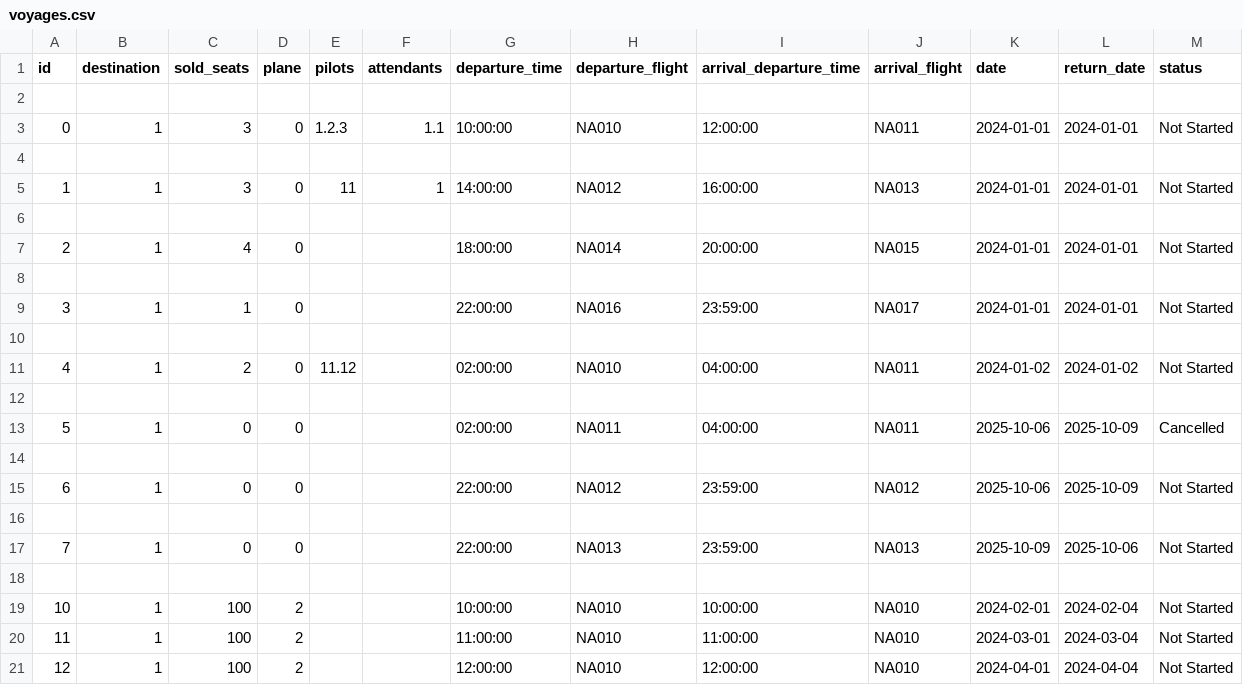
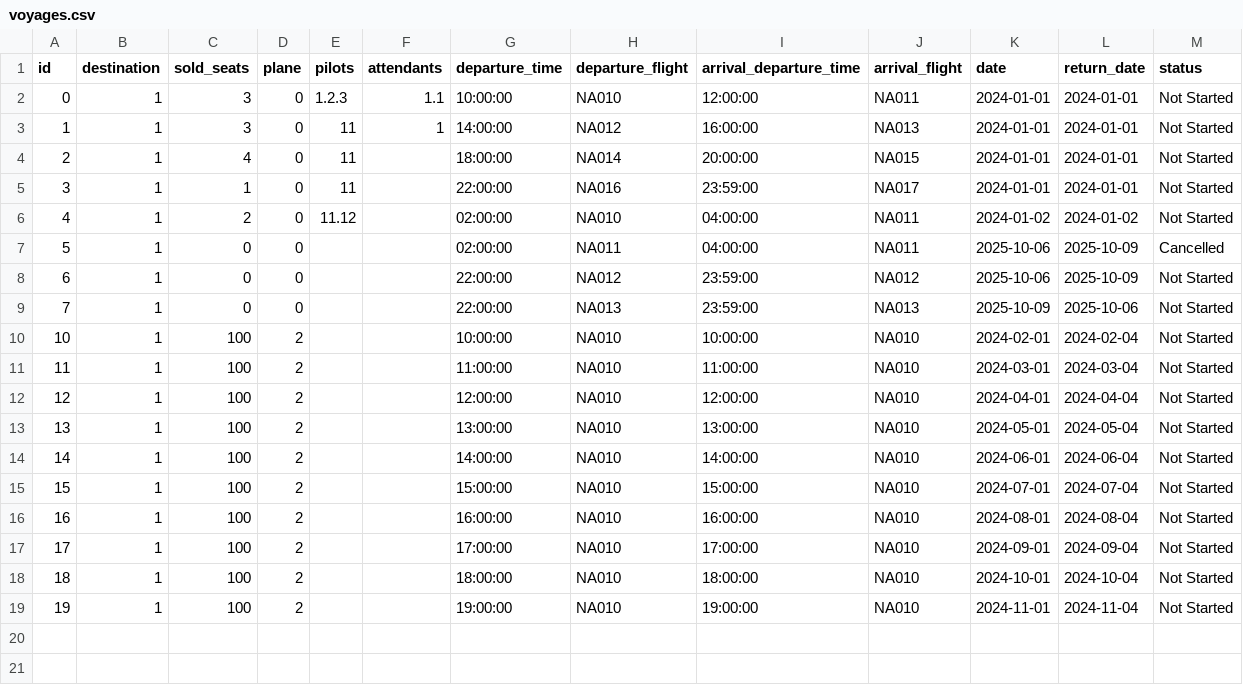
Before and after one commit to Dagurf21/T-113-VLN1, a CSV file: files/voyages.csv, drawn as a sheet; only a part is shown; the shorter side is filled out with more unchanged rows.

```diff
--- a/files/voyages.csv
+++ b/files/voyages.csv
@@ -1,19 +1,10 @@
 id,destination,sold_seats,plane,pilots,attendants,departure_time,departure_flight,arrival_departure_time,arrival_flight,date,return_date,status
-
 0,1,3,0,1.2.3,1.1,10:00:00,NA010,12:00:00,NA011,2024-01-01,2024-01-01,Not Started
-
 1,1,3,0,11,1,14:00:00,NA012,16:00:00,NA013,2024-01-01,2024-01-01,Not Started
-
-2,1,4,0,,,18:00:00,NA014,20:00:00,NA015,2024-01-01,2024-01-01,Not Started
-
-3,1,1,0,,,22:00:00,NA016,23:59:00,NA017,2024-01-01,2024-01-01,Not Started
-
+2,1,4,0,11,,18:00:00,NA014,20:00:00,NA015,2024-01-01,2024-01-01,Not Started
+3,1,1,0,11,,22:00:00,NA016,23:59:00,NA017,2024-01-01,2024-01-01,Not Started
 4,1,2,0,11.12,,02:00:00,NA010,04:00:00,NA011,2024-01-02,2024-01-02,Not Started
-
 5,1,0,0,,,02:00:00,NA011,04:00:00,NA011,2025-10-06,2025-10-09,Cancelled
-
 6,1,0,0,,,22:00:00,NA012,23:59:00,NA012,2025-10-06,2025-10-09,Not Started
-
 7,1,0,0,,,22:00:00,NA013,23:59:00,NA013,2025-10-09,2025-10-06,Not Started
-
 10,1,100,2,,,10:00:00,NA010,10:00:00,NA010,2024-02-01,2024-02-04,Not Started
```
Also changed, not shown: files/employees.csv, 2 other files.
